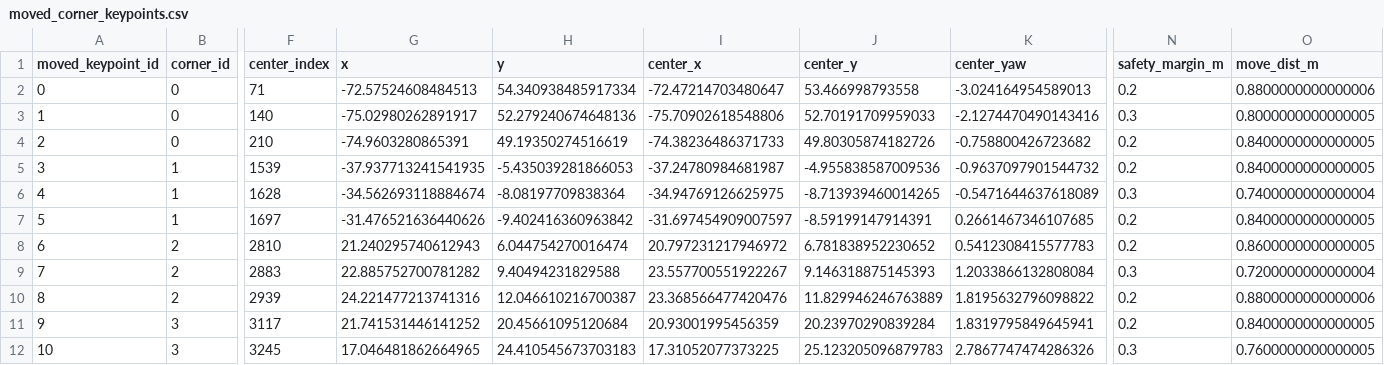
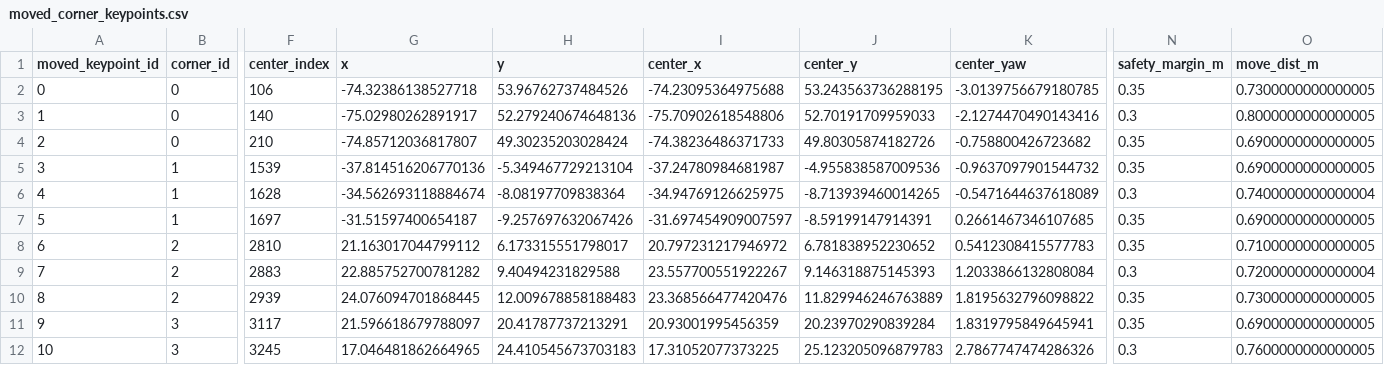
Before and after one commit to mingguangZhou/f1tenth_dev, a CSV file: centerline_tools/centerline_output/moved_corner_keypoints.csv, drawn as a sheet; only a part is shown, gaps mark what is left out; the diff covers the shown part only; the diff names each change by its address in the sheet, - before the commit and + after, or states it on an @@ line.

```diff
--- a/centerline_tools/centerline_output/moved_corner_keypoints.csv
+++ b/centerline_tools/centerline_output/moved_corner_keypoints.csv
-F2 (center_index): 71
+F2 (center_index): 106
-G2 (x): -72.57524608484513
+G2 (x): -74.32386138527718
-H2 (y): 54.340938485917334
+H2 (y): 53.96762737484526
-I2 (center_x): -72.47214703480647
+I2 (center_x): -74.23095364975688
-J2 (center_y): 53.466998793558
+J2 (center_y): 53.243563736288195
-K2 (center_yaw): -3.024164954589013
+K2 (center_yaw): -3.0139756679180785
-N2 (safety_margin_m): 0.2
+N2 (safety_margin_m): 0.35
-O2 (move_dist_m): 0.8800000000000006
+O2 (move_dist_m): 0.7300000000000005
-G4 (x): -74.9603280865391
+G4 (x): -74.85712036817807
-H4 (y): 49.19350274516619
+H4 (y): 49.30235203028424
-N4:N5 (safety_margin_m): 0.2
+N4:N5 (safety_margin_m): 0.35
-O4:O5 (move_dist_m): 0.8400000000000005
+O4:O5 (move_dist_m): 0.6900000000000005
-G5 (x): -37.937713241541935
+G5 (x): -37.814516206770136
-H5 (y): -5.435039281866053
+H5 (y): -5.349467729213104
-G7 (x): -31.476521636440626
+G7 (x): -31.51597400654187
-H7 (y): -9.402416360963842
+H7 (y): -9.257697632067426
-N7:N8 (safety_margin_m): 0.2
+N7:N8 (safety_margin_m): 0.35
-O7 (move_dist_m): 0.8400000000000005
+O7 (move_dist_m): 0.6900000000000005
-G8 (x): 21.240295740612943
+G8 (x): 21.163017044799112
-H8 (y): 6.044754270016474
+H8 (y): 6.173315551798017
-O8 (move_dist_m): 0.8600000000000005
+O8 (move_dist_m): 0.7100000000000005
-G10 (x): 24.221477213741316
+G10 (x): 24.076094701868445
-H10 (y): 12.046610216700387
+H10 (y): 12.009678858188483
-N10:N11 (safety_margin_m): 0.2
+N10:N11 (safety_margin_m): 0.35
-O10 (move_dist_m): 0.8800000000000006
+O10 (move_dist_m): 0.7300000000000005
-G11 (x): 21.741531446141252
+G11 (x): 21.596618679788097
-H11 (y): 20.45661095120684
+H11 (y): 20.41787737213291
-O11 (move_dist_m): 0.8400000000000005
+O11 (move_dist_m): 0.6900000000000005
```
Also changed, not shown: 37 edited cells elsewhere in this file, centerline_tools/centerline_output/corner_key_points_edited.csv, 52 other files.
